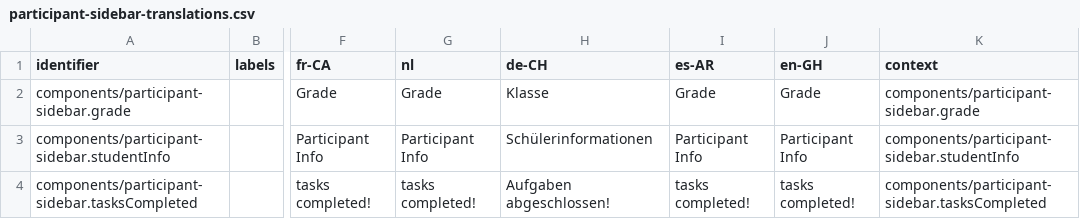
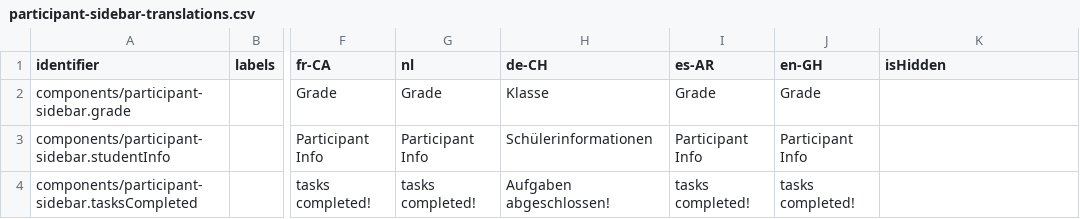
Before and after one commit to levante-framework/levante_translations, a CSV file: translations/dashboard/participant-sidebar-translations.csv, drawn as a sheet; only a part is shown, gaps mark what is left out; the diff names each change by its address in the sheet, - before the commit and + after, or states it on an @@ line.

Commit message:
New translations translations/dashboard/participant-sidebar-translations.csv (bundle: 26)

```diff
--- a/translations/dashboard/participant-sidebar-translations.csv
+++ b/translations/dashboard/participant-sidebar-translations.csv
-K1: context
+K1: isHidden
-K2 (isHidden): components/participant-sidebar.grade
+K2 (isHidden): (empty)
-K3 (isHidden): components/participant-sidebar.studentInfo
+K3 (isHidden): (empty)
-K4 (isHidden): components/participant-sidebar.tasksCompleted
+K4 (isHidden): (empty)
```
